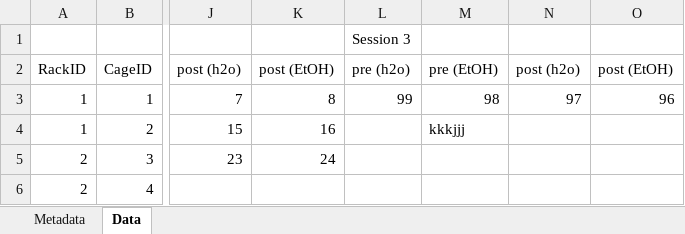
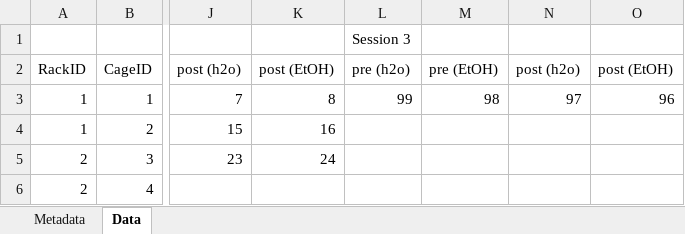
Before and after one commit to 0x326/miami-university-senior-capstone-project, an Excel workbook: packages/web/test.xlsx, sheet Data, drawn as a sheet; only a part is shown, gaps mark what is left out; values as stored, in another font and other column widths than the file's, no borders; the diff names each change by its address in the sheet, - before the commit and + after, or states it on an @@ line.

Commit message:
update comments in test excel file

```diff
--- a/packages/web/test.xlsx (sheet Data)
+++ b/packages/web/test.xlsx (sheet Data)
-M4: kkkjjj
+M4: (empty)
```
